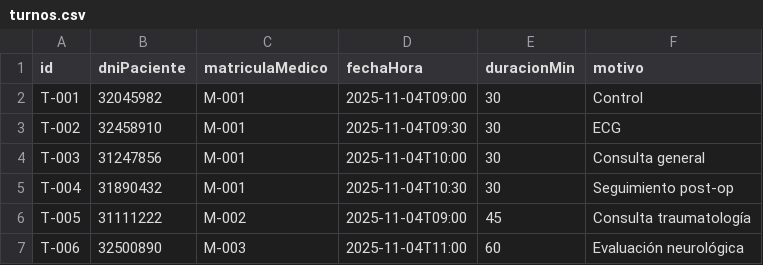
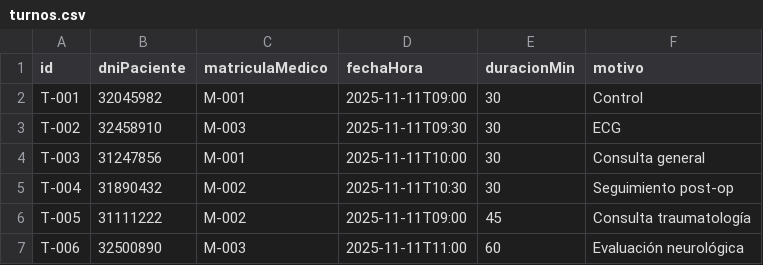
Before and after one commit to mgarcia068/Practicos, a CSV file: Practicos/Práctico Integrador/data/turnos.csv, drawn as a sheet.

```diff
--- a/Practicos/Práctico Integrador/data/turnos.csv
+++ b/Practicos/Práctico Integrador/data/turnos.csv
@@ -1,7 +1,7 @@
 id,dniPaciente,matriculaMedico,fechaHora,duracionMin,motivo
-T-001,32045982,M-001,2025-11-04T09:00,30,Control
-T-002,32458910,M-001,2025-11-04T09:30,30,ECG
-T-003,31247856,M-001,2025-11-04T10:00,30,Consulta general
-T-004,31890432,M-001,2025-11-04T10:30,30,Seguimiento post-op
-T-005,31111222,M-002,2025-11-04T09:00,45,Consulta traumatología
-T-006,32500890,M-003,2025-11-04T11:00,60,Evaluación neurológica
+T-001,32045982,M-001,2025-11-11T09:00,30,Control
+T-002,32458910,M-003,2025-11-11T09:30,30,ECG
+T-003,31247856,M-001,2025-11-11T10:00,30,Consulta general
+T-004,31890432,M-002,2025-11-11T10:30,30,Seguimiento post-op
+T-005,31111222,M-002,2025-11-11T09:00,45,Consulta traumatología
+T-006,32500890,M-003,2025-11-11T11:00,60,Evaluación neurológica
```
Also changed, not shown: 3 other files.
